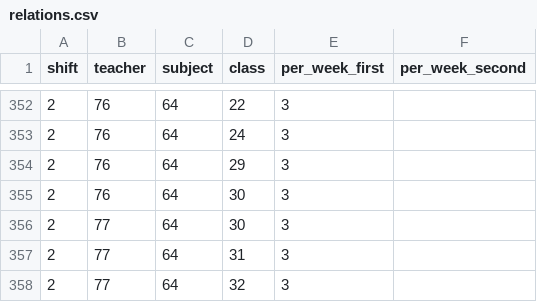
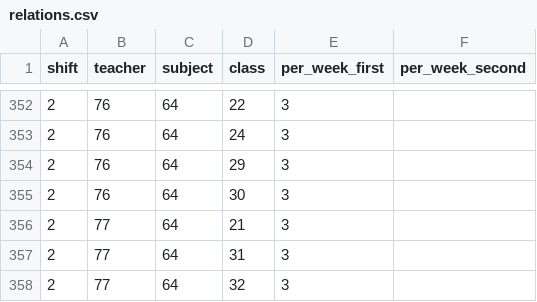
Before and after one commit to haris-sabotic/project-tomoyo, a CSV file: backend/import/relations.csv, drawn as a sheet; only a part is shown, gaps mark what is left out.

```diff
--- a/backend/import/relations.csv
+++ b/backend/import/relations.csv
@@ -355,3 +355,3 @@ shift,teacher,subject,class,per_week_first,per_week_second
 2,76,64,30,3,
-2,77,64,30,3,
+2,77,64,21,3,
 2,77,64,31,3,
```
Also changed, not shown: backend/export/relations.csv, backend/import/rooms.csv, 26 other files.
